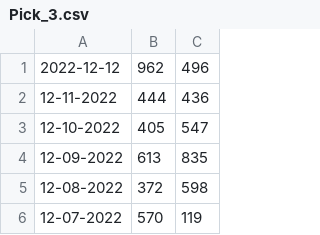
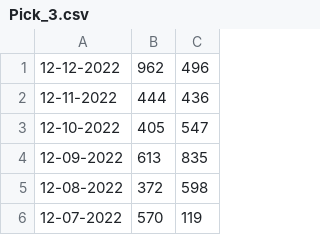
Before and after one commit to RubenU2002/labEstocasicos, a CSV file: Pick_3.csv, drawn as a sheet; only a part is shown.

```diff
--- a/Pick_3.csv
+++ b/Pick_3.csv
@@ -1,2 +1,2 @@
-2022-12-12,962,496
+12-12-2022,962,496
 12-11-2022,444,436
```
Also changed, not shown: 1 other file.
